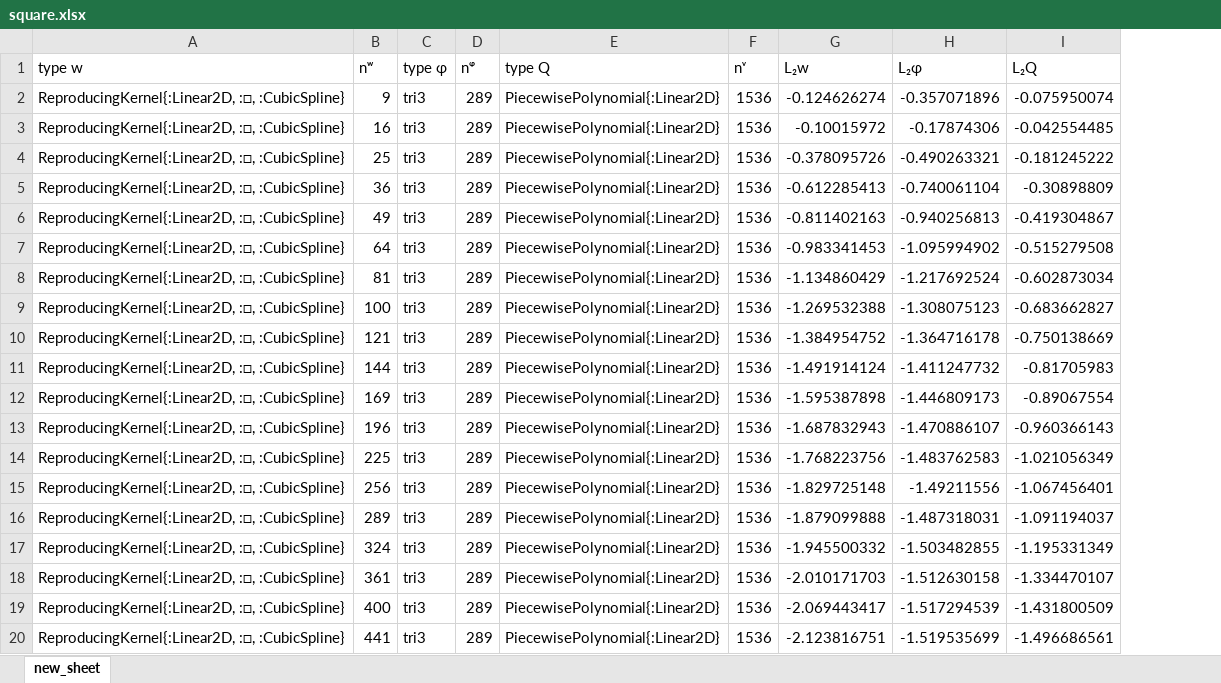
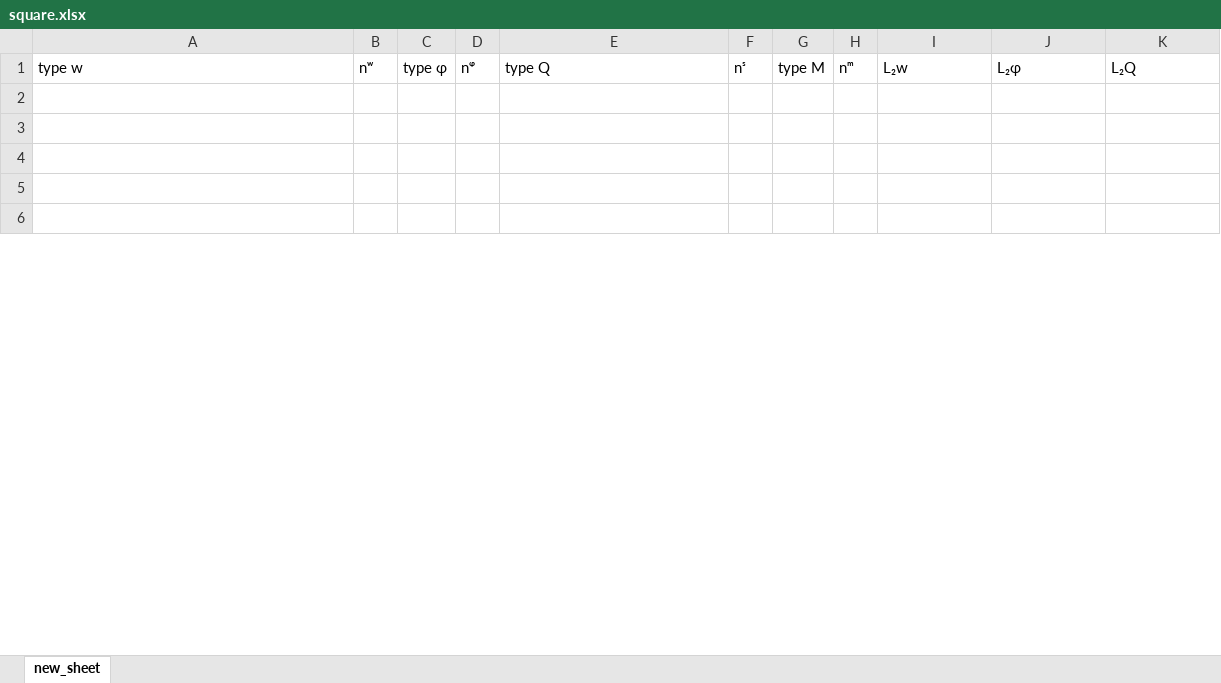
Before and after one commit to jmwjc/mindlin_plate, an Excel workbook: xls/square.xlsx, sheet new_sheet, drawn as a sheet; only a part is shown; values as stored, in another font and other column widths than the file's, no borders; removed rows and columns are numbered as before the commit, all else as after; the diff covers the shown part only; the diff names each change by its address in the sheet, - before the commit and + after, or states it on an @@ line.

```diff
--- a/xls/square.xlsx (sheet new_sheet)
+++ b/xls/square.xlsx (sheet new_sheet)
-column F (nᵛ), rows 2-6: all 1536
+column F (nˢ), empty
+column G (type M), empty
+column H (nᵐ), empty
-row 2: ReproducingKernel{:Linear2D, :□, :CubicSpline} | 9 | tri3 | 289 | PiecewisePolynomial{:Linear2D} | 1536 | -0.124626274 | -0.357071896 | -0.075950074
+row 2: (empty)
-row 3: ReproducingKernel{:Linear2D, :□, :CubicSpline} | 16 | tri3 | 289 | PiecewisePolynomial{:Linear2D} | 1536 | -0.10015972 | -0.17874306 | -0.042554485
+row 3: (empty)
-row 4: ReproducingKernel{:Linear2D, :□, :CubicSpline} | 25 | tri3 | 289 | PiecewisePolynomial{:Linear2D} | 1536 | -0.378095726 | -0.490263321 | -0.181245222
+row 4: (empty)
-row 5: ReproducingKernel{:Linear2D, :□, :CubicSpline} | 36 | tri3 | 289 | PiecewisePolynomial{:Linear2D} | 1536 | -0.612285413 | -0.740061104 | -0.30898809
+row 5: (empty)
-row 6: ReproducingKernel{:Linear2D, :□, :CubicSpline} | 49 | tri3 | 289 | PiecewisePolynomial{:Linear2D} | 1536 | -0.811402163 | -0.940256813 | -0.419304867
+row 6: (empty)
-row 7: ReproducingKernel{:Linear2D, :□, :CubicSpline} | 64 | tri3 | 289 | PiecewisePolynomial{:Linear2D} | 1536 | -0.983341453 | -1.095994902 | -0.515279508
-row 8: ReproducingKernel{:Linear2D, :□, :CubicSpline} | 81 | tri3 | 289 | PiecewisePolynomial{:Linear2D} | 1536 | -1.134860429 | -1.217692524 | -0.602873034
-row 9: ReproducingKernel{:Linear2D, :□, :CubicSpline} | 100 | tri3 | 289 | PiecewisePolynomial{:Linear2D} | 1536 | -1.269532388 | -1.308075123 | -0.683662827
-row 10: ReproducingKernel{:Linear2D, :□, :CubicSpline} | 121 | tri3 | 289 | PiecewisePolynomial{:Linear2D} | 1536 | -1.384954752 | -1.364716178 | -0.750138669
-row 11: ReproducingKernel{:Linear2D, :□, :CubicSpline} | 144 | tri3 | 289 | PiecewisePolynomial{:Linear2D} | 1536 | -1.491914124 | -1.411247732 | -0.81705983
-row 12: ReproducingKernel{:Linear2D, :□, :CubicSpline} | 169 | tri3 | 289 | PiecewisePolynomial{:Linear2D} | 1536 | -1.595387898 | -1.446809173 | -0.89067554
-row 13: ReproducingKernel{:Linear2D, :□, :CubicSpline} | 196 | tri3 | 289 | PiecewisePolynomial{:Linear2D} | 1536 | -1.687832943 | -1.470886107 | -0.960366143
-row 14: ReproducingKernel{:Linear2D, :□, :CubicSpline} | 225 | tri3 | 289 | PiecewisePolynomial{:Linear2D} | 1536 | -1.768223756 | -1.483762583 | -1.021056349
-row 15: ReproducingKernel{:Linear2D, :□, :CubicSpline} | 256 | tri3 | 289 | PiecewisePolynomial{:Linear2D} | 1536 | -1.829725148 | -1.49211556 | -1.067456401
-row 16: ReproducingKernel{:Linear2D, :□, :CubicSpline} | 289 | tri3 | 289 | PiecewisePolynomial{:Linear2D} | 1536 | -1.879099888 | -1.487318031 | -1.091194037
-row 17: ReproducingKernel{:Linear2D, :□, :CubicSpline} | 324 | tri3 | 289 | PiecewisePolynomial{:Linear2D} | 1536 | -1.945500332 | -1.503482855 | -1.195331349
-row 18: ReproducingKernel{:Linear2D, :□, :CubicSpline} | 361 | tri3 | 289 | PiecewisePolynomial{:Linear2D} | 1536 | -2.010171703 | -1.512630158 | -1.334470107
-row 19: ReproducingKernel{:Linear2D, :□, :CubicSpline} | 400 | tri3 | 289 | PiecewisePolynomial{:Linear2D} | 1536 | -2.069443417 | -1.517294539 | -1.431800509
-row 20: ReproducingKernel{:Linear2D, :□, :CubicSpline} | 441 | tri3 | 289 | PiecewisePolynomial{:Linear2D} | 1536 | -2.123816751 | -1.519535699 | -1.496686561
```
Also changed, not shown: 10 added rows and 22 removed rows elsewhere in this sheet, 13 other files.
